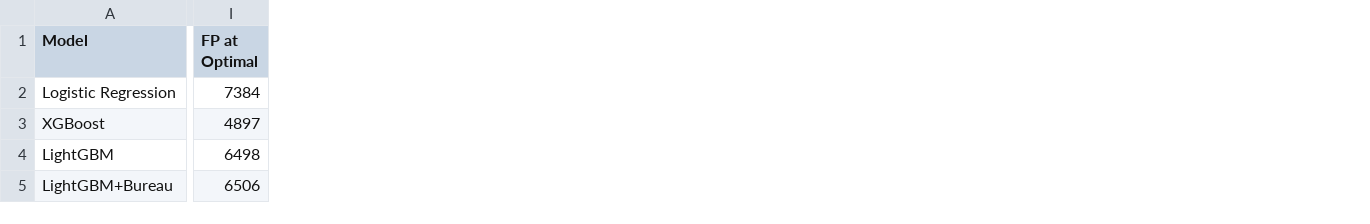
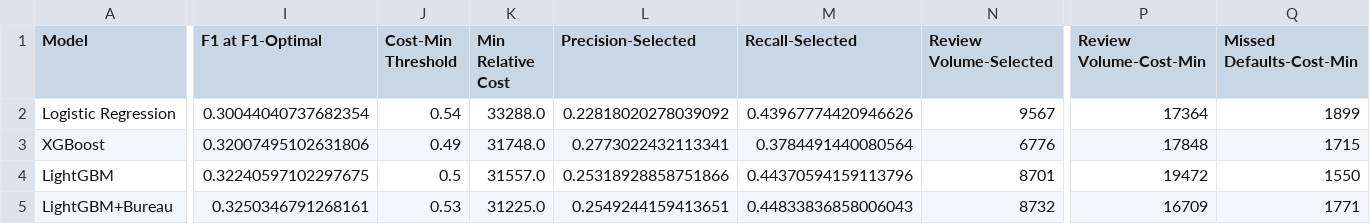
Before and after one commit to vergisodd/Credit-Risk-Intelligence-System, a CSV file: reports/model_comparison_full.csv, drawn as a sheet; only a part is shown, gaps mark what is left out; removed rows and columns are numbered as before the commit, all else as after; the diff covers the shown part only; the diff names each change by its address in the sheet, - before the commit and + after, or states it on an @@ line.

```diff
--- a/reports/model_comparison_full.csv
+++ b/reports/model_comparison_full.csv
-column I (FP at Optimal), rows 2-5: 7384 | 4897 | 6498 | 6506
+column I (F1 at F1-Optimal), rows 2-5: 0.30044040737682354 | 0.32007495102631806 | 0.32240597102297675 | 0.3250346791268161
+column J (Cost-Min Threshold), rows 2-5: 0.54 | 0.49 | 0.5 | 0.53
+column K (Min Relative Cost), rows 2-5: 33288.0 | 31748.0 | 31557.0 | 31225.0
+column L (Precision-Selected), rows 2-5: 0.22818020278039092 | 0.2773022432113341 | 0.25318928858751866 | 0.2549244159413651
+column M (Recall-Selected), rows 2-5: 0.43967774420946626 | 0.3784491440080564 | 0.44370594159113796 | 0.44833836858006043
+column N (Review Volume-Selected), rows 2-5: 9567 | 6776 | 8701 | 8732
+column P (Review Volume-Cost-Min), rows 2-5: 17364 | 17848 | 19472 | 16709
+column Q (Missed Defaults-Cost-Min), rows 2-5: 1899 | 1715 | 1550 | 1771
```
Also changed, not shown: 2 edited cells elsewhere in this file, reports/cost_threshold_analysis.csv, reports/sample_predictions.csv, 40 other files.
